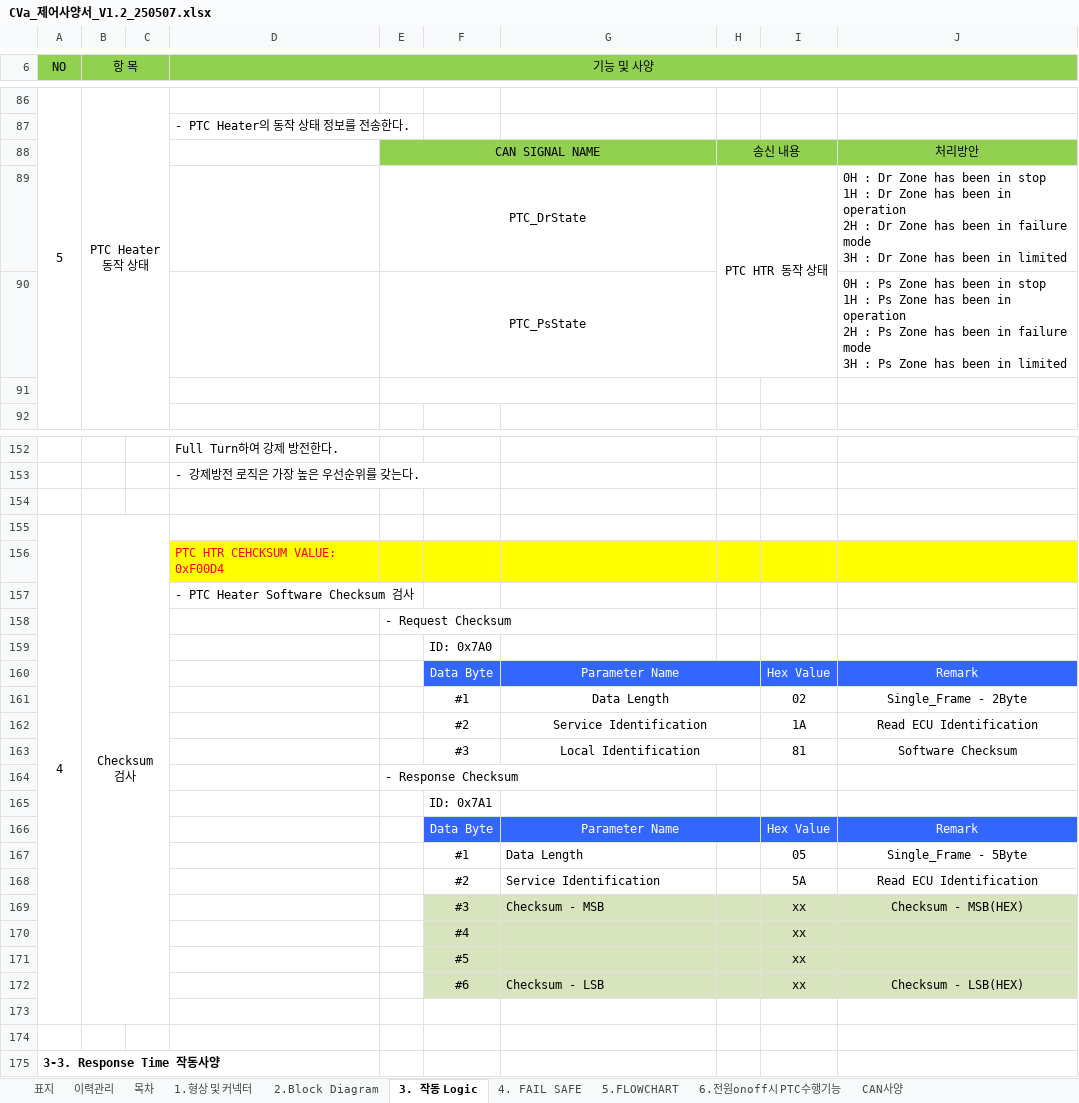
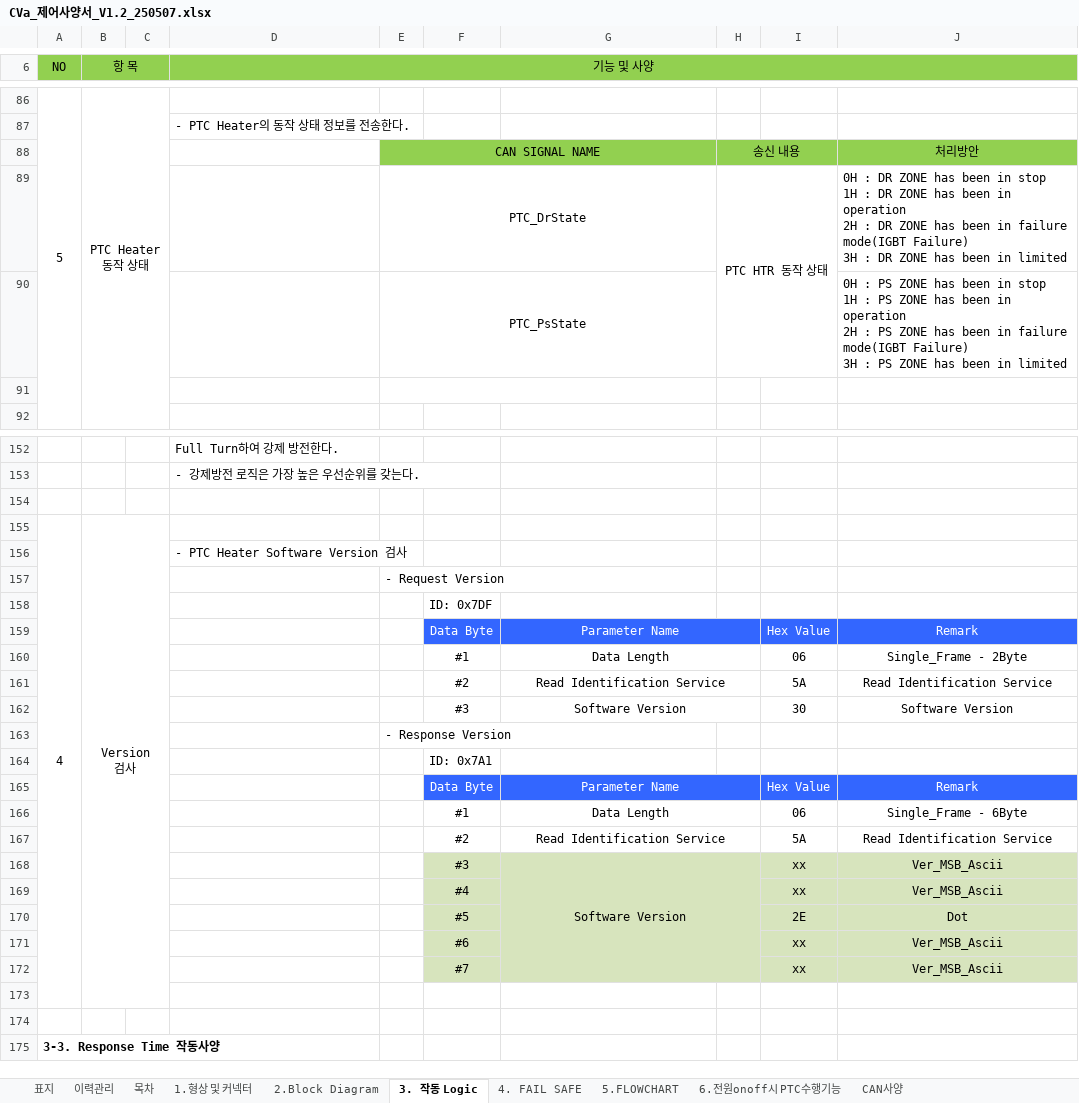
Before and after one commit to sebari29/wr_cva_doc, an Excel workbook: 21. 제어사양서/CVa_제어사양서_V1.2_250507.xlsx, sheet 3. 작동 Logic, drawn as a sheet; only a part is shown, gaps mark what is left out; values as stored, in another font and other column widths than the file's, no borders; charts and pictures not drawn; removed rows and columns are numbered as before the commit, all else as after; ↵ is a line break in a cell; the diff covers the shown part only; the diff names each change by its address in the sheet, - before the commit and + after, or states it on an @@ line.

Commit message:
동작상태 및 통합 Fault 부분 수정(IGBT)

```diff
--- a/21. 제어사양서/CVa_제어사양서_V1.2_250507.xlsx (sheet 3. 작동 Logic)
+++ b/21. 제어사양서/CVa_제어사양서_V1.2_250507.xlsx (sheet 3. 작동 Logic)
-J89: 0H : Dr Zone has been in stop ↵ 1H : Dr Zone has been in operation ↵ 2H : Dr Zone has been in failure mode ↵ 3H : Dr Zone has been…
+J89: 0H : DR ZONE has been in stop ↵ 1H : DR ZONE has been in operation ↵ 2H : DR ZONE has been in failure mode(IGBT Failure) ↵ 3H : DR ZONE has been…
-J90: 0H : Ps Zone has been in stop ↵ 1H : Ps Zone has been in operation ↵ 2H : Ps Zone has been in failure mode ↵ 3H : Ps Zone has been…
+J90: 0H : PS ZONE has been in stop ↵ 1H : PS ZONE has been in operation ↵ 2H : PS ZONE has been in failure mode(IGBT Failure) ↵ 3H : PS ZONE has been…
-B155 (항 목): Checksum ↵ 검사
+B155 (항 목): Version ↵ 검사
-D156 (기능 및 사양): PTC HTR CEHCKSUM VALUE: 0xF00D4
+D156 (기능 및 사양): - PTC Heater Software Version 검사
-D156:J156 fill: #FFFF00
+D156:J156 fill: none
-D156 text colour: #FF0000
+D156 text colour: black
-row 157:  |  |  | - PTC Heater Software Checksum 검사
-E157: - Request Checksum
+E157: - Request Version
-F158: ID: 0x7A0
+F158: ID: 0x7DF
-I160: 02
+I160: 06
-G161: Service Identification
+G161: Read Identification Service
-I161: 1A
+I161: 5A
-J161: Read ECU Identification
+J161: Read Identification Service
-row 163:  |  |  |  |  | #3 | Local Identification |  | 81 | Software Checksum
+row 162:  |  |  |  |  | #3 | Software Version |  | 30 | Software Version
-E163: - Response Checksum
+E163: - Response Version
-G166:G168 alignment: left
+G166:G168 alignment: center
+G166:H166 merged
-I166: 05
+I166: 06
-J166: Single_Frame - 5Byte
+J166: Single_Frame - 6Byte
-G167: Service Identification
+G167: Read Identification Service
+G167:H167 merged
-J167: Read ECU Identification
+J167: Read Identification Service
-G168: Checksum - MSB
+G168: Software Version
+G168:H172 merged
-J168: Checksum - MSB(HEX)
+J168: Ver_MSB_Ascii
-J169: (empty)
+J169: Ver_MSB_Ascii
-row 171:  |  |  |  |  | #5 |  |  | xx
+row 170:  |  |  |  |  | #5 |  |  | 2E | Dot
-G171: Checksum - LSB
+G171: (empty)
-J171: Checksum - LSB(HEX)
+J171: Ver_MSB_Ascii
+row 172:  |  |  |  |  | #7 |  |  | xx | Ver_MSB_Ascii
```
Also changed, not shown: 1 added row, 3 removed rows and 4 edited cells elsewhere in this sheet, sheet 4. FAIL SAFE.
